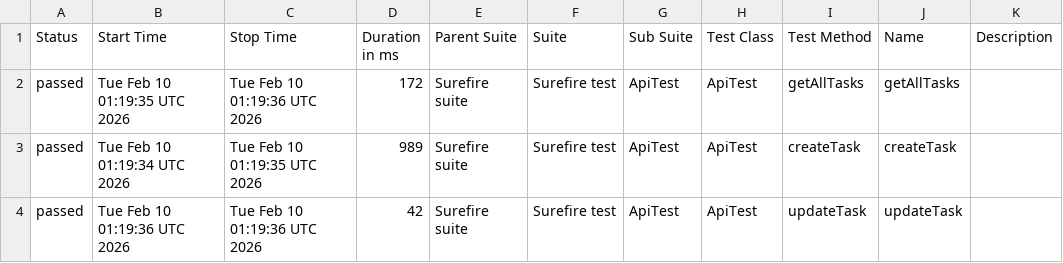
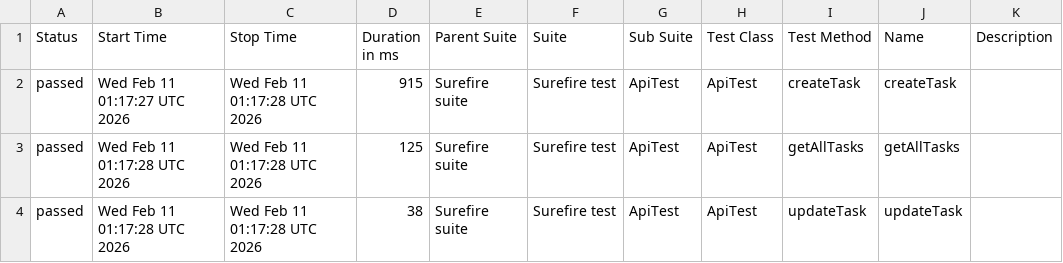
Before and after one commit to MarinaKrasiuk/spf, a CSV file: allure/data/suites.csv, drawn as a sheet.

```diff
--- a/allure/data/suites.csv
+++ b/allure/data/suites.csv
@@ -1,4 +1,4 @@
 "Status","Start Time","Stop Time","Duration in ms","Parent Suite","Suite","Sub Suite","Test Class","Test Method","Name","Description"
-"passed","Tue Feb 10 01:19:35 UTC 2026","Tue Feb 10 01:19:36 UTC 2026","172","Surefire suite","Surefire test","ApiTest","ApiTest","getAllTasks","getAllTasks",""
-"passed","Tue Feb 10 01:19:34 UTC 2026","Tue Feb 10 01:19:35 UTC 2026","989","Surefire suite","Surefire test","ApiTest","ApiTest","createTask","createTask",""
-"passed","Tue Feb 10 01:19:36 UTC 2026","Tue Feb 10 01:19:36 UTC 2026","42","Surefire suite","Surefire test","ApiTest","ApiTest","updateTask","updateTask",""
+"passed","Wed Feb 11 01:17:27 UTC 2026","Wed Feb 11 01:17:28 UTC 2026","915","Surefire suite","Surefire test","ApiTest","ApiTest","createTask","createTask",""
+"passed","Wed Feb 11 01:17:28 UTC 2026","Wed Feb 11 01:17:28 UTC 2026","125","Surefire suite","Surefire test","ApiTest","ApiTest","getAllTasks","getAllTasks",""
+"passed","Wed Feb 11 01:17:28 UTC 2026","Wed Feb 11 01:17:28 UTC 2026","38","Surefire suite","Surefire test","ApiTest","ApiTest","updateTask","updateTask",""
```
Also changed, not shown: 20 other files.
